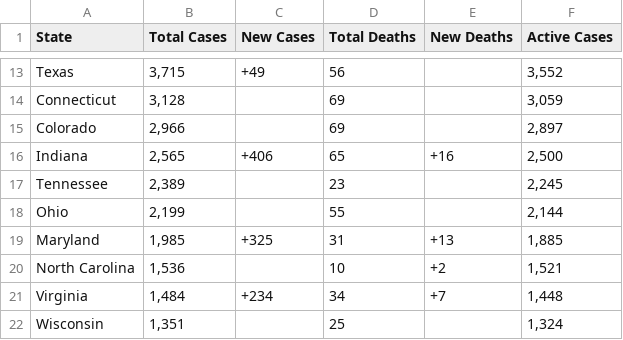
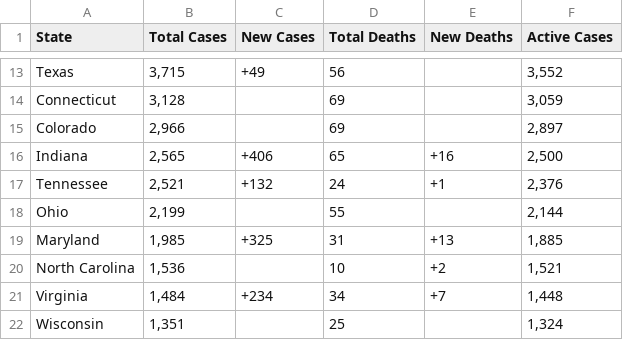
Before and after one commit to WeatherEric/covid19, a CSV file: latestdata/cudas_usstates_latest.csv, drawn as a sheet; only a part is shown, gaps mark what is left out.

Commit message:
20200401 15:15:01Z Upload

```diff
--- a/latestdata/cudas_usstates_latest.csv
+++ b/latestdata/cudas_usstates_latest.csv
@@ -16,3 +16,3 @@ Colorado,"2,966",,69,,"2,897"
 Indiana,"2,565",+406,65,+16,"2,500"
-Tennessee,"2,389",,23,,"2,245"
+Tennessee,"2,521",+132,24,+1,"2,376"
 Ohio,"2,199",,55,,"2,144"
```
